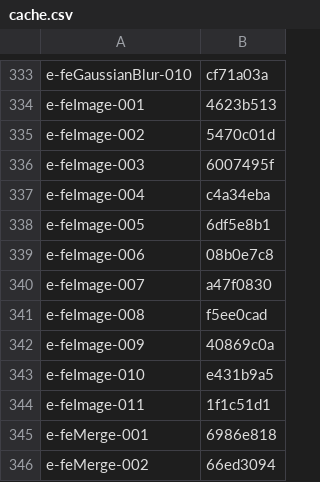
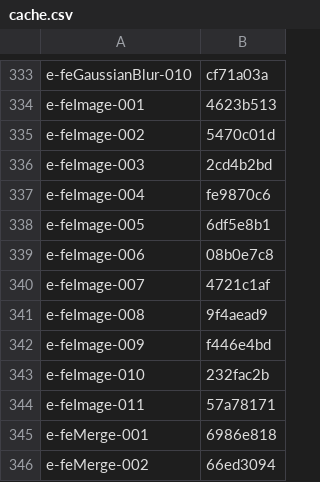
Before and after one commit to ryderjenkins/resvg, a CSV file: usvg/testing_tools/cache.csv, drawn as a sheet; only a part is shown, gaps mark what is left out; the diff covers the shown part only.

```diff
--- a/usvg/testing_tools/cache.csv
+++ b/usvg/testing_tools/cache.csv
@@ -335,11 +335,11 @@ e-feImage-001,4623b513
 e-feImage-002,5470c01d
-e-feImage-003,6007495f
-e-feImage-004,c4a34eba
+e-feImage-003,2cd4b2bd
+e-feImage-004,fe9870c6
 e-feImage-005,6df5e8b1
 e-feImage-006,08b0e7c8
-e-feImage-007,a47f0830
-e-feImage-008,f5ee0cad
-e-feImage-009,40869c0a
-e-feImage-010,e431b9a5
-e-feImage-011,1f1c51d1
+e-feImage-007,4721c1af
+e-feImage-008,9f4aead9
+e-feImage-009,f446e4bd
+e-feImage-010,232fac2b
+e-feImage-011,57a78171
 e-feMerge-001,6986e818
```
Also changed, not shown: 20 edited cells elsewhere in this file, 6 other files.
